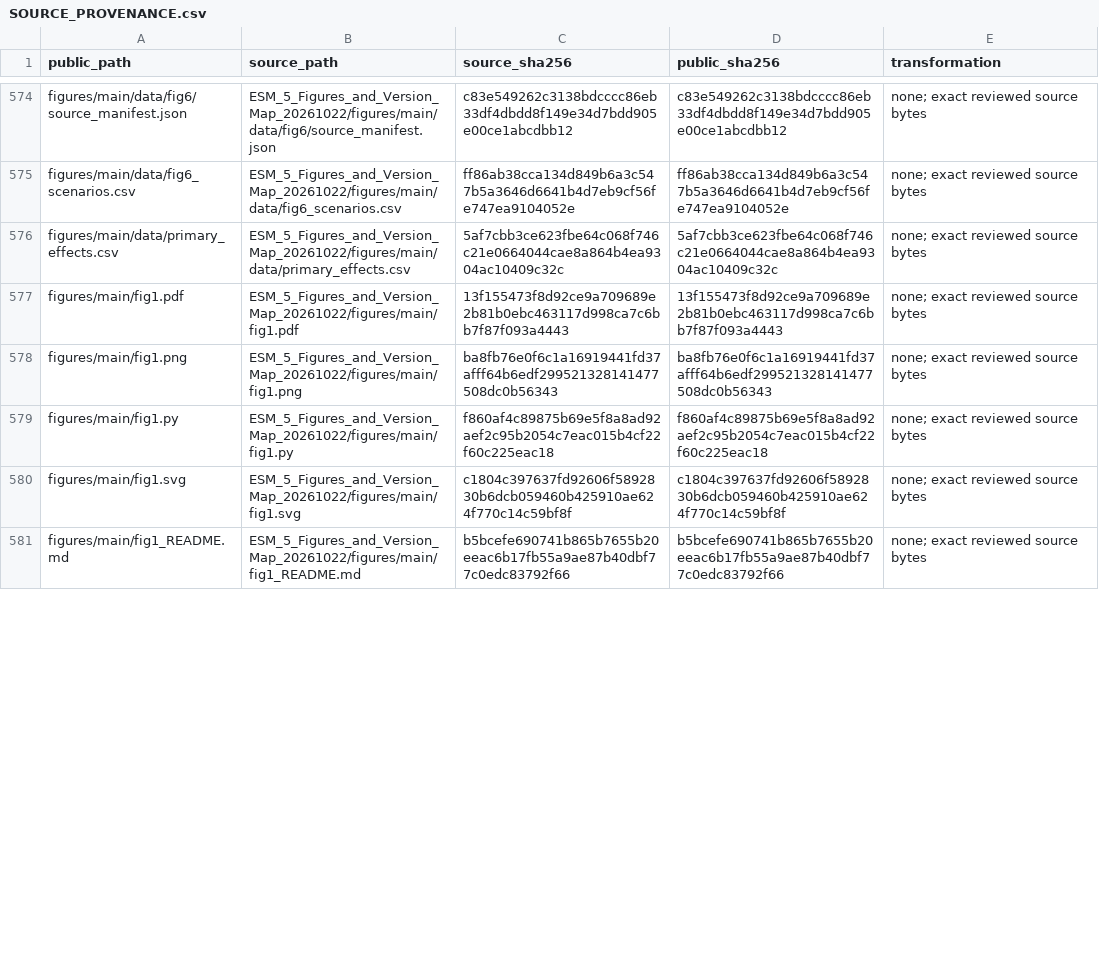
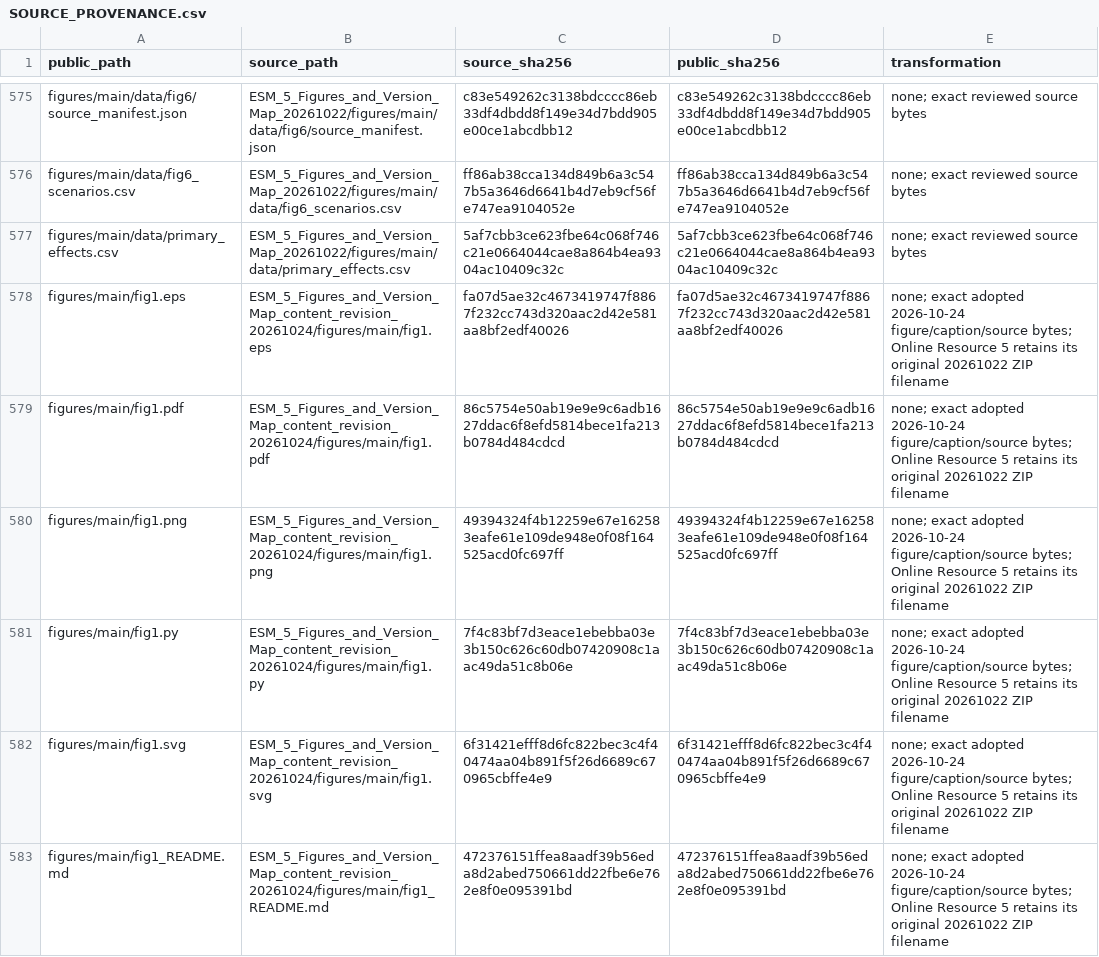
Before and after one commit to wang-sir-le/financial-fraud-anomaly-detection, a CSV file: docs/SOURCE_PROVENANCE.csv, drawn as a sheet; only a part is shown, gaps mark what is left out; the diff covers the shown part only.

Commit message:
Replace Figure 1 matrices with defined data icons

```diff
--- a/docs/SOURCE_PROVENANCE.csv
+++ b/docs/SOURCE_PROVENANCE.csv
@@ -576,6 +577,7 @@ figures/main/data/fig6_scenarios.csv,ESM_5_Figures_and_Version_Map_20261022/figu
 figures/main/data/primary_effects.csv,ESM_5_Figures_and_Version_Map_20261022/figures/main/data/primary_effects.csv,5af7cbb3ce623fbe64c068f746c21e0664044cae8a864b4ea9304ac10409c32c,5af7cbb3ce623fbe64c068f746c21e0664044cae8a864b4ea9304ac10409c32c,none; exact reviewed source bytes
-figures/main/fig1.pdf,ESM_5_Figures_and_Version_Map_20261022/figures/main/fig1.pdf,13f155473f8d92ce9a709689e2b81b0ebc463117d998ca7c6bb7f87f093a4443,13f155473f8d92ce9a709689e2b81b0ebc463117d998ca7c6bb7f87f093a4443,none; exact reviewed source bytes
-figures/main/fig1.png,ESM_5_Figures_and_Version_Map_20261022/figures/main/fig1.png,ba8fb76e0f6c1a16919441fd37afff64b6edf299521328141477508dc0b56343,ba8fb76e0f6c1a16919441fd37afff64b6edf299521328141477508dc0b56343,none; exact reviewed source bytes
-figures/main/fig1.py,ESM_5_Figures_and_Version_Map_20261022/figures/main/fig1.py,f860af4c89875b69e5f8a8ad92aef2c95b2054c7eac015b4cf22f60c225eac18,f860af4c89875b69e5f8a8ad92aef2c95b2054c7eac015b4cf22f60c225eac18,none; exact reviewed source bytes
-figures/main/fig1.svg,ESM_5_Figures_and_Version_Map_20261022/figures/main/fig1.svg,c1804c397637fd92606f5892830b6dcb059460b425910ae624f770c14c59bf8f,c1804c397637fd92606f5892830b6dcb059460b425910ae624f770c14c59bf8f,none; exact reviewed source bytes
-figures/main/fig1_README.md,ESM_5_Figures_and_Version_Map_20261022/figures/main/fig1_README.md,b5bcefe690741b865b7655b20eeac6b17fb55a9ae87b40dbf77c0edc83792f66,b5bcefe690741b865b7655b20eeac6b17fb55a9ae87b40dbf77c0edc83792f66,none; exact reviewed source bytes
+figures/main/fig1.eps,ESM_5_Figures_and_Version_Map_content_revision_20261024/figures/main/fig1.eps,fa07d5ae32c4673419747f8867f232cc743d320aac2d42e581aa8bf2edf40026,fa07d5ae32c4673419747f8867f232cc743d320aac2d42e581aa8bf2edf40026,none; exact adopted 2026-10-24 figure/caption/source bytes; Online Resource 5 retains its original 20261022 ZIP filename
+figures/main/fig1.pdf,ESM_5_Figures_and_Version_Map_content_revision_20261024/figures/main/fig1.pdf,86c5754e50ab19e9e9c6adb1627ddac6f8efd5814bece1fa213b0784d484cdcd,86c5754e50ab19e9e9c6adb1627ddac6f8efd5814bece1fa213b0784d484cdcd,none; exact adopted 2026-10-24 figure/caption/source bytes; Online Resource 5 retains its original 20261022 ZIP filename
+figures/main/fig1.png,ESM_5_Figures_and_Version_Map_content_revision_20261024/figures/main/fig1.png,49394324f4b12259e67e162583eafe61e109de948e0f08f164525acd0fc697ff,49394324f4b12259e67e162583eafe61e109de948e0f08f164525acd0fc697ff,none; exact adopted 2026-10-24 figure/caption/source bytes; Online Resource 5 retains its original 20261022 ZIP filename
+figures/main/fig1.py,ESM_5_Figures_and_Version_Map_content_revision_20261024/figures/main/fig1.py,7f4c83bf7d3eace1ebebba03e3b150c626c60db07420908c1aac49da51c8b06e,7f4c83bf7d3eace1ebebba03e3b150c626c60db07420908c1aac49da51c8b06e,none; exact adopted 2026-10-24 figure/caption/source bytes; Online Resource 5 retains its original 20261022 ZIP filename
+figures/main/fig1.svg,ESM_5_Figures_and_Version_Map_content_revision_20261024/figures/main/fig1.svg,6f31421efff8d6fc822bec3c4f40474aa04b891f5f26d6689c670965cbffe4e9,6f31421efff8d6fc822bec3c4f40474aa04b891f5f26d6689c670965cbffe4e9,none; exact adopted 2026-10-24 figure/caption/source bytes; Online Resource 5 retains its original 20261022 ZIP filename
+figures/main/fig1_README.md,ESM_5_Figures_and_Version_Map_content_revision_20261024/figures/main/fig1_README.md,472376151ffea8aadf39b56eda8d2abed750661dd22fbe6e762e8f0e095391bd,472376151ffea8aadf39b56eda8d2abed750661dd22fbe6e762e8f0e095391bd,none; exact adopted 2026-10-24 figure/caption/source bytes; Online Resource 5 retains its original 20261022 ZIP filename
```
Also changed, not shown: 4 added rows and 12 edited cells elsewhere in this file, PUBLIC_RELEASE_MANIFEST.csv, 20 other files.
